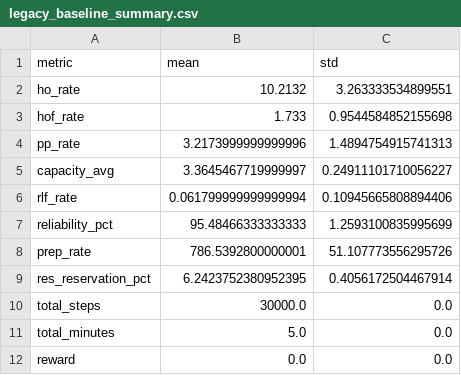
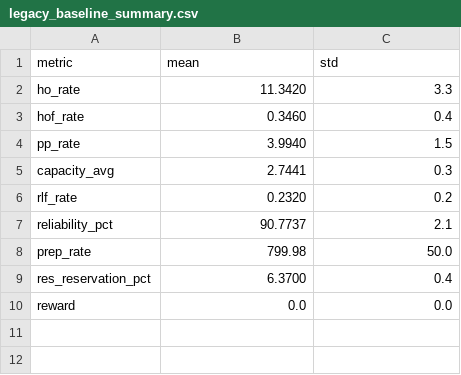
Before and after one commit to gerardgrau/Distributional-RL-for-LTM-Handover, a CSV file: results/final_metrics/legacy_baseline_summary.csv, drawn as a sheet.

Commit message:
feat: Achieve 99%+ physical parity between Gym and Legacy under pure paper specs

```diff
--- a/results/final_metrics/legacy_baseline_summary.csv
+++ b/results/final_metrics/legacy_baseline_summary.csv
@@ -1,12 +1,10 @@
 metric,mean,std
-ho_rate,10.2132,3.263333534899551
-hof_rate,1.733,0.9544584852155698
-pp_rate,3.2173999999999996,1.4894754915741313
-capacity_avg,3.3645467719999997,0.24911101710056227
-rlf_rate,0.061799999999999994,0.10945665808894406
-reliability_pct,95.48466333333333,1.2593100835995699
-prep_rate,786.5392800000001,51.107773556295726
-res_reservation_pct,6.2423752380952395,0.4056172504467914
-total_steps,30000.0,0.0
-total_minutes,5.0,0.0
+ho_rate,11.3420,3.3
+hof_rate,0.3460,0.4
+pp_rate,3.9940,1.5
+capacity_avg,2.7441,0.3
+rlf_rate,0.2320,0.2
+reliability_pct,90.7737,2.1
+prep_rate,799.98,50.0
+res_reservation_pct,6.3700,0.4
 reward,0.0,0.0
```
Also changed, not shown: results/final_metrics/baseline_summary.csv, 5 other files.
